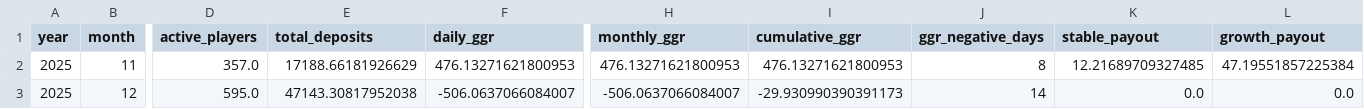
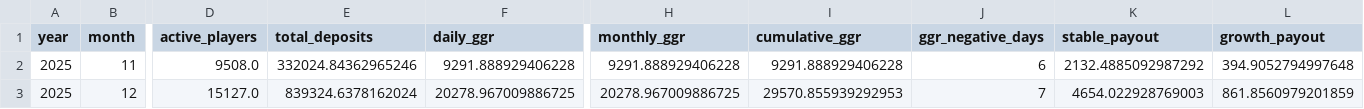
Before and after one commit to DaniilKozin/calculator, a CSV file: pool1_nov2025_monthly.csv, drawn as a sheet; only a part is shown, gaps mark what is left out; the diff covers the shown part only; the diff names each change by its address in the sheet, - before the commit and + after, or states it on an @@ line.

```diff
--- a/pool1_nov2025_monthly.csv
+++ b/pool1_nov2025_monthly.csv
-D2 (active_players): 357.0
+D2 (active_players): 9508.0
-E2 (total_deposits): 17188.66181926629
+E2 (total_deposits): 332024.84362965246
-F2 (daily_ggr): 476.13271621800953
+F2 (daily_ggr): 9291.888929406228
-H2 (monthly_ggr): 476.13271621800953
+H2 (monthly_ggr): 9291.888929406228
-I2 (cumulative_ggr): 476.13271621800953
+I2 (cumulative_ggr): 9291.888929406228
-J2 (ggr_negative_days): 8
+J2 (ggr_negative_days): 6
-K2 (stable_payout): 12.21689709327485
+K2 (stable_payout): 2132.4885092987292
-L2 (growth_payout): 47.19551857225384
+L2 (growth_payout): 394.9052794997648
-D3 (active_players): 595.0
+D3 (active_players): 15127.0
-E3 (total_deposits): 47143.30817952038
+E3 (total_deposits): 839324.6378162024
-F3 (daily_ggr): -506.0637066084007
+F3 (daily_ggr): 20278.967009886725
-H3 (monthly_ggr): -506.0637066084007
+H3 (monthly_ggr): 20278.967009886725
-I3 (cumulative_ggr): -29.930990390391173
+I3 (cumulative_ggr): 29570.855939292953
-J3 (ggr_negative_days): 14
+J3 (ggr_negative_days): 7
-K3 (stable_payout): 0.0
+K3 (stable_payout): 4654.022928769003
-L3 (growth_payout): 0.0
+L3 (growth_payout): 861.8560979201859
```
Also changed, not shown: 102 edited cells elsewhere in this file, pool1_nov2025_daily.csv, pool1_nov2025_monthly_tiers_znx.csv, 2 other files.
